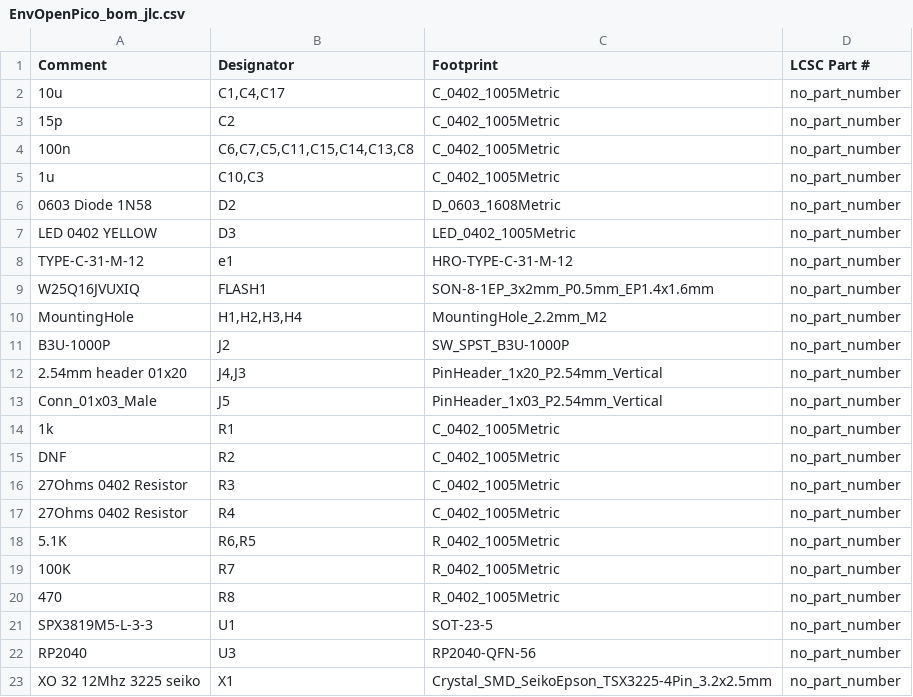
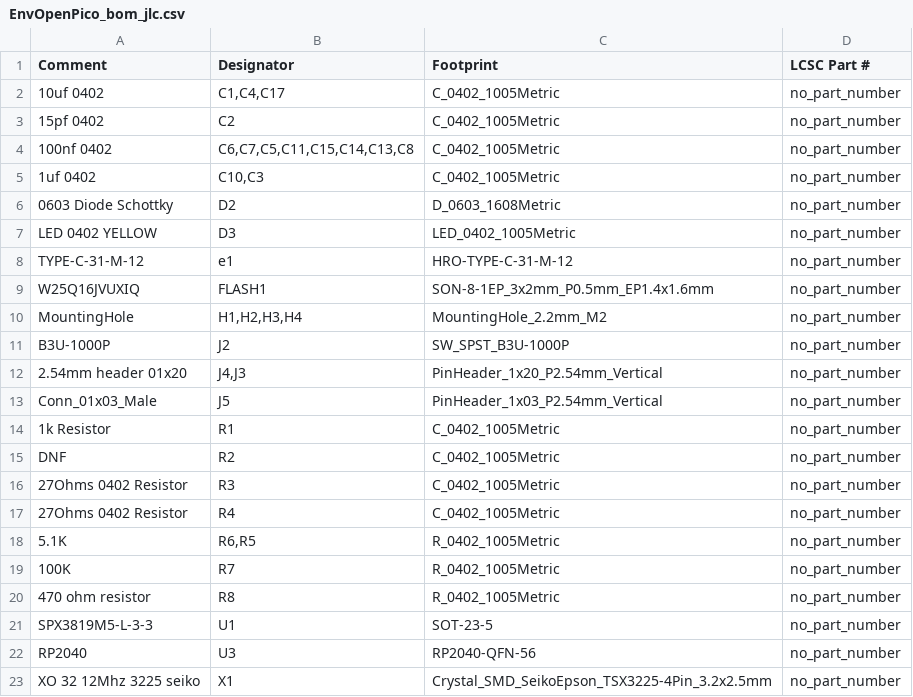
Before and after one commit to Envious-Data/EnvOpenPico, a CSV file: _output/EnvOpenPico_bom_jlc.csv, drawn as a sheet.

```diff
--- a/_output/EnvOpenPico_bom_jlc.csv
+++ b/_output/EnvOpenPico_bom_jlc.csv
@@ -1,7 +1,7 @@
 "Comment","Designator","Footprint","LCSC Part #"
-"10u","C1,C4,C17","C_0402_1005Metric","no_part_number"
-"15p","C2","C_0402_1005Metric","no_part_number"
-"100n","C6,C7,C5,C11,C15,C14,C13,C8","C_0402_1005Metric","no_part_number"
-"1u","C10,C3","C_0402_1005Metric","no_part_number"
-"0603 Diode 1N58","D2","D_0603_1608Metric","no_part_number"
+"10uf 0402","C1,C4,C17","C_0402_1005Metric","no_part_number"
+"15pf 0402","C2","C_0402_1005Metric","no_part_number"
+"100nf 0402","C6,C7,C5,C11,C15,C14,C13,C8","C_0402_1005Metric","no_part_number"
+"1uf 0402","C10,C3","C_0402_1005Metric","no_part_number"
+"0603 Diode Schottky","D2","D_0603_1608Metric","no_part_number"
 "LED 0402 YELLOW","D3","LED_0402_1005Metric","no_part_number"
@@ -13,3 +13,3 @@
 "Conn_01x03_Male","J5","PinHeader_1x03_P2.54mm_Vertical","no_part_number"
-"1k","R1","C_0402_1005Metric","no_part_number"
+"1k Resistor","R1","C_0402_1005Metric","no_part_number"
 "DNF","R2","C_0402_1005Metric","no_part_number"
@@ -19,3 +19,3 @@
 "100K","R7","R_0402_1005Metric","no_part_number"
-"470","R8","R_0402_1005Metric","no_part_number"
+"470 ohm resistor","R8","R_0402_1005Metric","no_part_number"
 "SPX3819M5-L-3-3","U1","SOT-23-5","no_part_number"
```
Also changed, not shown: _output/EnvOpenPico_cpl_jlc.csv, 27 other files.
